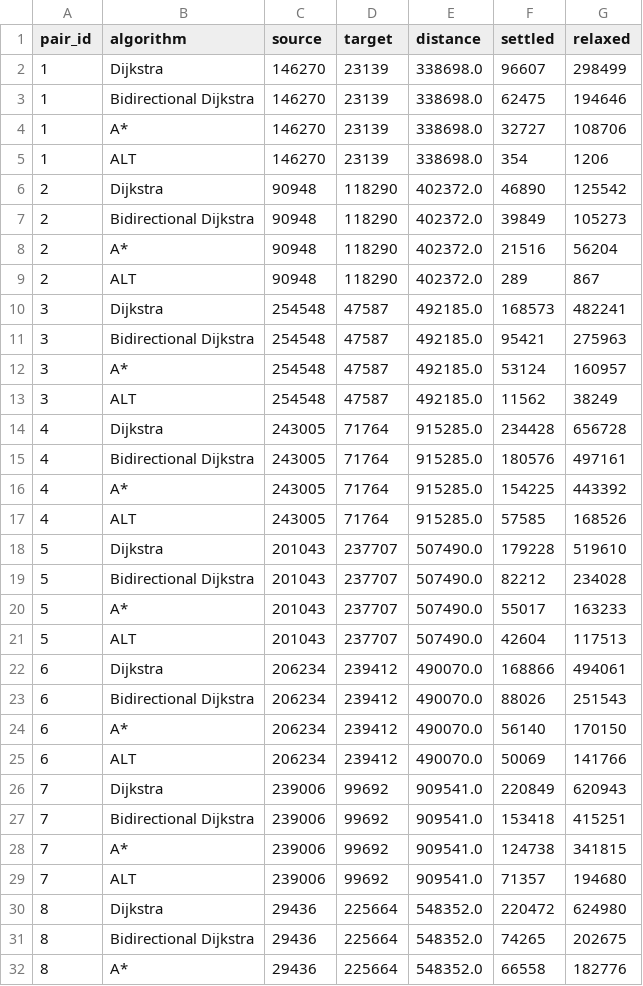
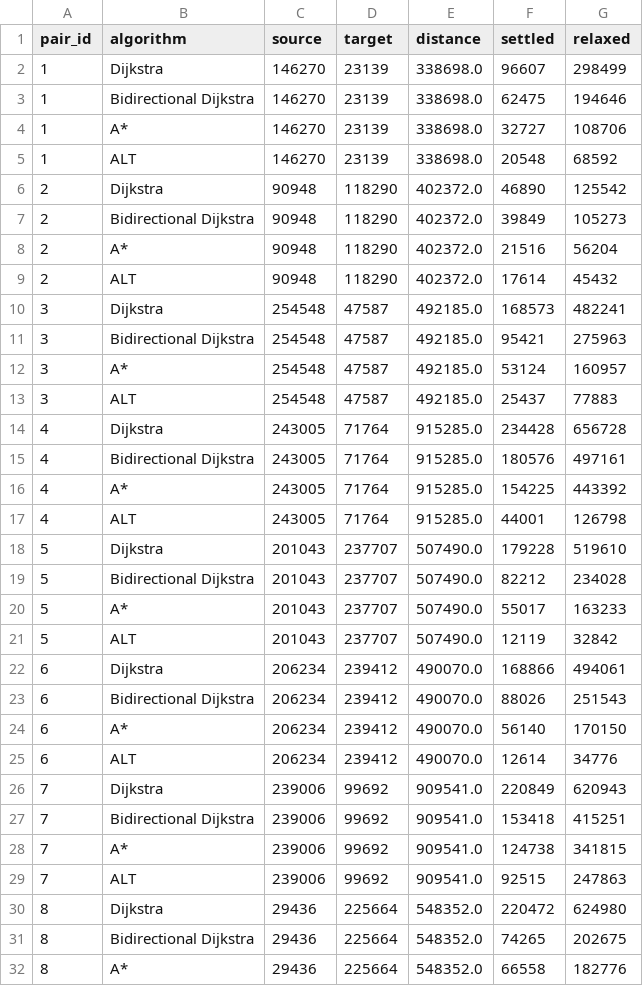
Before and after one commit to alihamzazeb/Route-Planner-Bachelor, a CSV file: benchmark-data/results/NY-100pairs-seed42-counters.csv, drawn as a sheet; only a part is shown; the diff covers the shown part only.

```diff
--- a/benchmark-data/results/NY-100pairs-seed42-counters.csv
+++ b/benchmark-data/results/NY-100pairs-seed42-counters.csv
@@ -4,3 +4,3 @@ pair_id,algorithm,source,target,distance,settled,relaxed
 1,A*,146270,23139,338698.0,32727,108706
-1,ALT,146270,23139,338698.0,354,1206
+1,ALT,146270,23139,338698.0,20548,68592
 2,Dijkstra,90948,118290,402372.0,46890,125542
@@ -8,3 +8,3 @@ pair_id,algorithm,source,target,distance,settled,relaxed
 2,A*,90948,118290,402372.0,21516,56204
-2,ALT,90948,118290,402372.0,289,867
+2,ALT,90948,118290,402372.0,17614,45432
 3,Dijkstra,254548,47587,492185.0,168573,482241
@@ -12,3 +12,3 @@ pair_id,algorithm,source,target,distance,settled,relaxed
 3,A*,254548,47587,492185.0,53124,160957
-3,ALT,254548,47587,492185.0,11562,38249
+3,ALT,254548,47587,492185.0,25437,77883
 4,Dijkstra,243005,71764,915285.0,234428,656728
@@ -16,3 +16,3 @@ pair_id,algorithm,source,target,distance,settled,relaxed
 4,A*,243005,71764,915285.0,154225,443392
-4,ALT,243005,71764,915285.0,57585,168526
+4,ALT,243005,71764,915285.0,44001,126798
 5,Dijkstra,201043,237707,507490.0,179228,519610
@@ -20,3 +20,3 @@ pair_id,algorithm,source,target,distance,settled,relaxed
 5,A*,201043,237707,507490.0,55017,163233
-5,ALT,201043,237707,507490.0,42604,117513
+5,ALT,201043,237707,507490.0,12119,32842
 6,Dijkstra,206234,239412,490070.0,168866,494061
@@ -24,3 +24,3 @@ pair_id,algorithm,source,target,distance,settled,relaxed
 6,A*,206234,239412,490070.0,56140,170150
-6,ALT,206234,239412,490070.0,50069,141766
+6,ALT,206234,239412,490070.0,12614,34776
 7,Dijkstra,239006,99692,909541.0,220849,620943
@@ -28,3 +28,3 @@ pair_id,algorithm,source,target,distance,settled,relaxed
 7,A*,239006,99692,909541.0,124738,341815
-7,ALT,239006,99692,909541.0,71357,194680
+7,ALT,239006,99692,909541.0,92515,247863
 8,Dijkstra,29436,225664,548352.0,220472,624980
```
Also changed, not shown: 186 edited cells elsewhere in this file, 5 other files.
